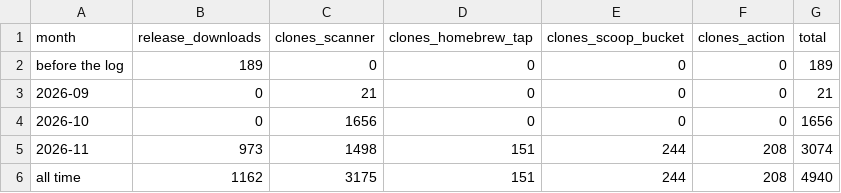
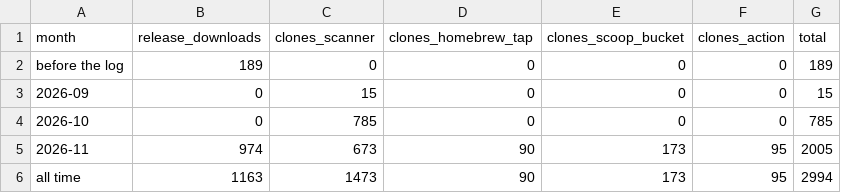
Before and after one commit to meSingh/polinrider-scanner, a CSV file: reach/monthly.csv, drawn as a sheet.

```diff
--- a/reach/monthly.csv
+++ b/reach/monthly.csv
@@ -2,5 +2,5 @@
 "before the log","189","0","0","0","0","189"
-"2026-09","0","21","0","0","0","21"
-"2026-10","0","1656","0","0","0","1656"
-"2026-11","973","1498","151","244","208","3074"
-"all time","1162","3175","151","244","208","4940"
+"2026-09","0","15","0","0","0","15"
+"2026-10","0","785","0","0","0","785"
+"2026-11","974","673","90","173","95","2005"
+"all time","1163","1473","90","173","95","2994"
```
Also changed, not shown: 2 other files.
